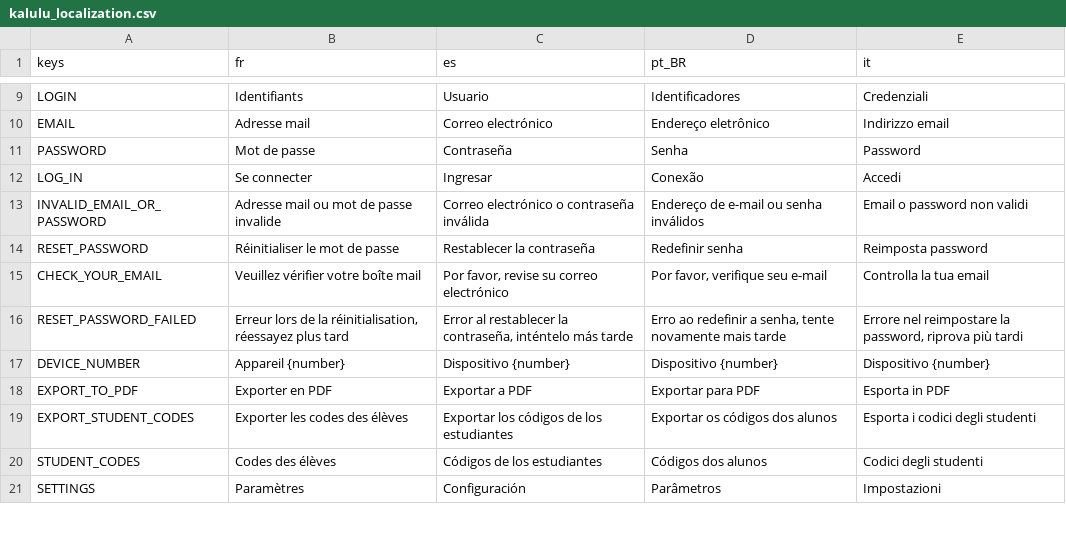
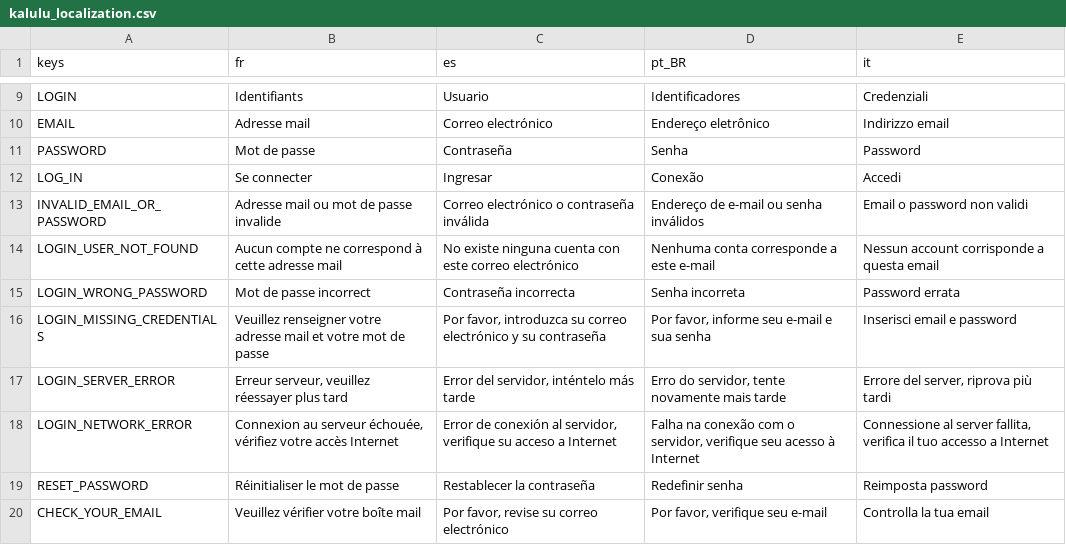
Before and after one commit to Excello-Recherche-Education/Kalulu-Frontend, a CSV file: kalulu_localization.csv, drawn as a sheet; only a part is shown, gaps mark what is left out; the shorter side is filled out with more unchanged rows; the diff names each change by its address in the sheet, - before the commit and + after, or states it on an @@ line.

Commit message:
Make login error readable for frontend/backend

```diff
--- a/kalulu_localization.csv
+++ b/kalulu_localization.csv
+row 14: LOGIN_USER_NOT_FOUND | Aucun compte ne correspond à cette adresse mail | No existe ninguna cuenta con este correo electrónico | Nenhuma conta corresponde a este e-mail | Nessun account corrisponde a questa email
+row 15: LOGIN_WRONG_PASSWORD | Mot de passe incorrect | Contraseña incorrecta | Senha incorreta | Password errata
+row 16: LOGIN_MISSING_CREDENTIALS | Veuillez renseigner votre adresse mail et votre mot de passe | Por favor, introduzca su correo electrónico y su contraseña | Por favor, informe seu e-mail e sua senha | Inserisci email e password
+row 17: LOGIN_SERVER_ERROR | Erreur serveur, veuillez réessayer plus tard | Error del servidor, inténtelo más tarde | Erro do servidor, tente novamente mais tarde | Errore del server, riprova più tardi
+row 18: LOGIN_NETWORK_ERROR | Connexion au serveur échouée, vérifiez votre accès Internet | Error de conexión al servidor, verifique su acceso a Internet | Falha na conexão com o servidor, verifique seu acesso à Internet | Connessione al server fallita, verifica il tuo accesso a Internet
```
Also changed, not shown: 1 other file.
